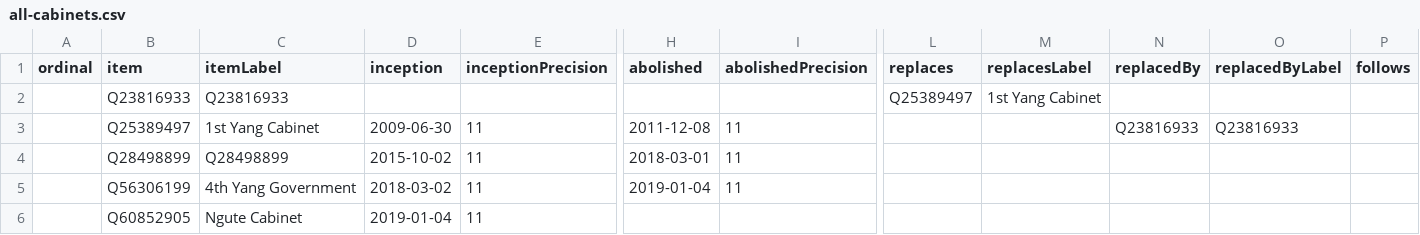
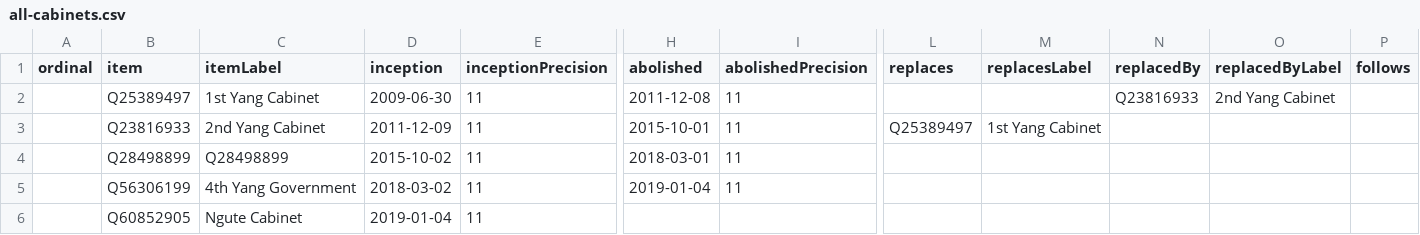
Before and after one commit to every-politician-scrapers/cameroon, a CSV file: wikidata/results/all-cabinets.csv, drawn as a sheet; only a part is shown, gaps mark what is left out; removed rows and columns are numbered as before the commit, all else as after; rows hold the shown columns only; the diff names each change by its address in the sheet, - before the commit and + after, or states it on an @@ line.

Commit message:
Run SPARQL queries

```diff
--- a/wikidata/results/all-cabinets.csv
+++ b/wikidata/results/all-cabinets.csv
-row 2:  | Q23816933 | Q23816933 |  |  |  |  | Q25389497 | 1st Yang Cabinet
-O2 (replacedByLabel): Q23816933
+O2 (replacedByLabel): 2nd Yang Cabinet
+row 3:  | Q23816933 | 2nd Yang Cabinet | 2011-12-09 | 11 | 2015-10-01 | 11 | Q25389497 | 1st Yang Cabinet
```
